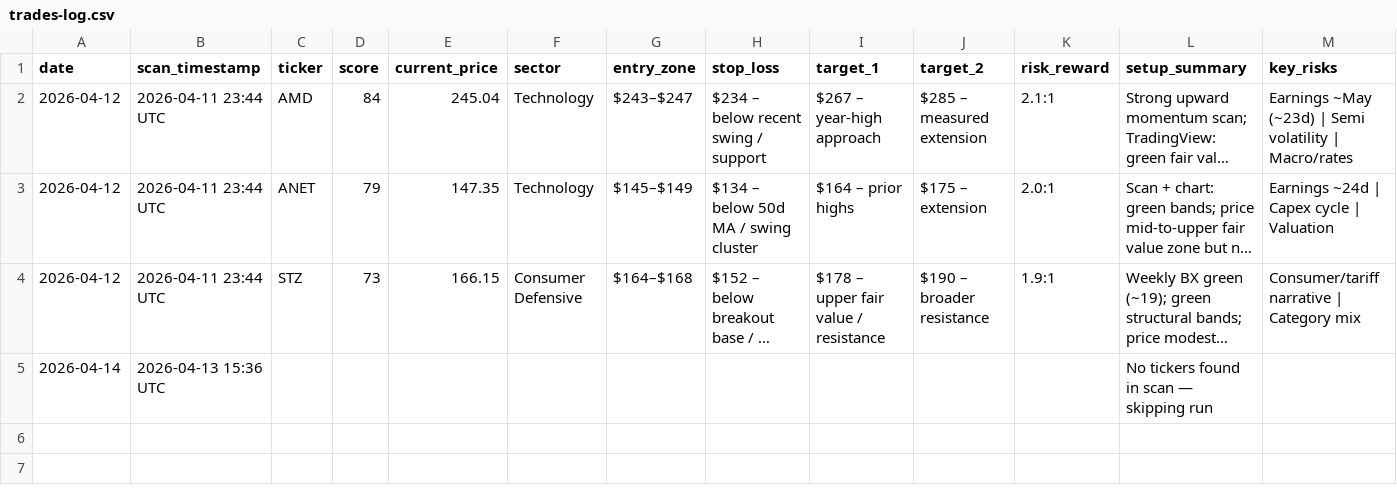
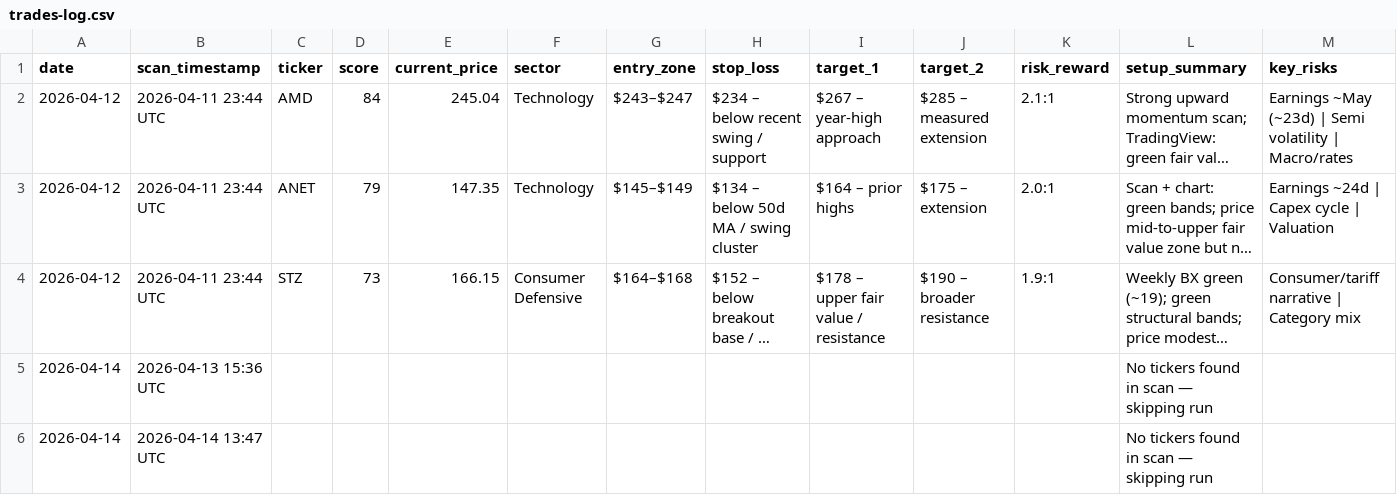
Before and after one commit to restieauxbro/trading-strategies, a CSV file: strategies/positive-bx-entry/trades-log.csv, drawn as a sheet; only a part is shown; long unchanged cells end in …; rows hold the shown columns only; the diff covers the shown part only; the diff names each change by its address in the sheet, - before the commit and + after, or states it on an @@ line.

```diff
--- a/strategies/positive-bx-entry/trades-log.csv
+++ b/strategies/positive-bx-entry/trades-log.csv
+row 6: 2026-04-14 | 2026-04-14 13:47 UTC |  |  |  |  |  |  |  |  |  | No tickers found in scan — skipping run
```
Also changed, not shown: 3 added rows elsewhere in this file, strategies/bearish-call-spread/trades-log.csv, 3 other files.
